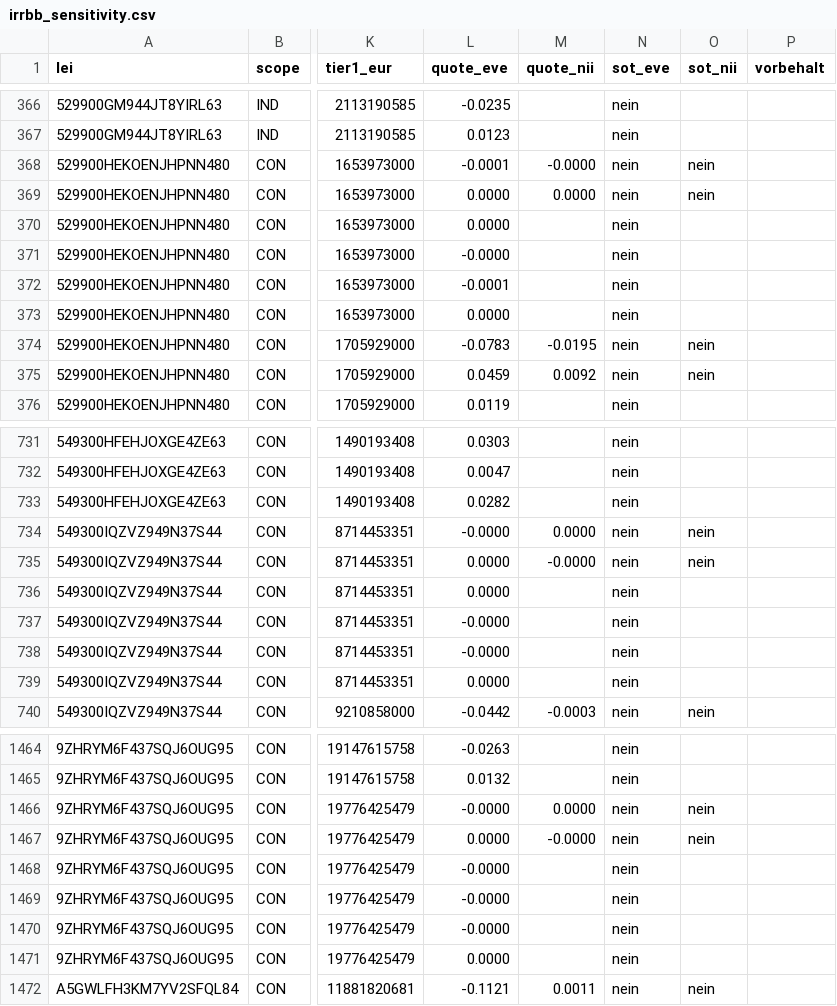
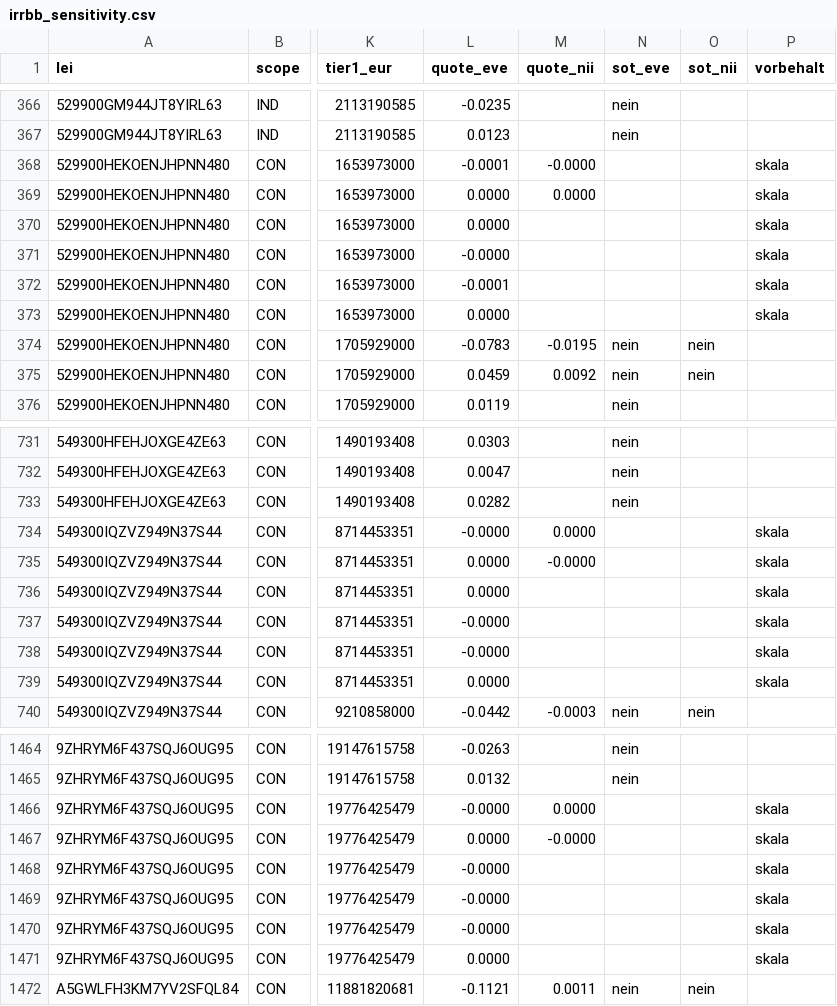
Before and after one commit to Tobias-Run/P3DH, a CSV file: processed/irrbb_sensitivity.csv, drawn as a sheet; only a part is shown, gaps mark what is left out; the diff covers the shown part only; the diff names each change by its address in the sheet, - before the commit and + after, or states it on an @@ line.

Commit message:
Fix scale finding direction and partial evidence scopes (#122)

```diff
--- a/processed/irrbb_sensitivity.csv
+++ b/processed/irrbb_sensitivity.csv
-N368:N373 (sot_eve): nein
+N368:N373 (sot_eve): (empty)
-O368:O369 (sot_nii): nein
+O368:O369 (sot_nii): (empty)
-P368:P373 (vorbehalt): (empty)
+P368:P373 (vorbehalt): skala
-N734:N739 (sot_eve): nein
+N734:N739 (sot_eve): (empty)
-O734:O735 (sot_nii): nein
+O734:O735 (sot_nii): (empty)
-P734:P739 (vorbehalt): (empty)
+P734:P739 (vorbehalt): skala
-N1466:N1471 (sot_eve): nein
+N1466:N1471 (sot_eve): (empty)
-O1466:O1467 (sot_nii): nein
+O1466:O1467 (sot_nii): (empty)
-P1466:P1471 (vorbehalt): (empty)
+P1466:P1471 (vorbehalt): skala
```
Also changed, not shown: 20 edited cells elsewhere in this file, 43 other files.
